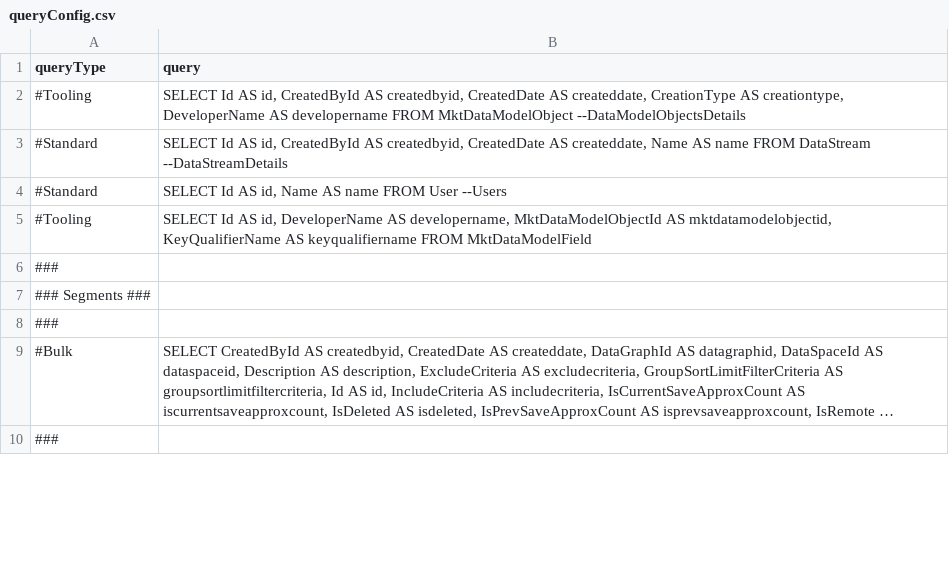
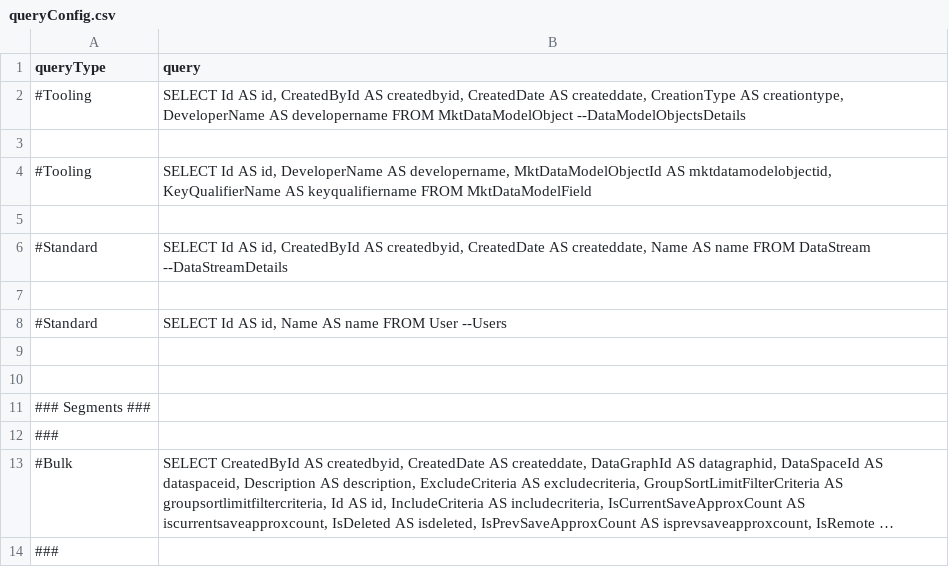
Before and after one commit to dericknoya/itau-audit-dc-process, a CSV file: queryConfig.csv, drawn as a sheet; only a part is shown; long unchanged cells end in …; the diff covers the shown part only.

Commit message:
query exec update

```diff
--- a/queryConfig.csv
+++ b/queryConfig.csv
@@ -2,6 +2,10 @@ queryType,query
 #Tooling,"SELECT Id AS id, CreatedById AS createdbyid, CreatedDate AS createddate, CreationType AS creationtype, DeveloperName AS developername FROM MktDataModelObject --DataModelObjectsDetails"
+
+#Tooling,"SELECT Id AS id, DeveloperName AS developername, MktDataModelObjectId AS mktdatamodelobjectid, KeyQualifierName AS keyqualifiername FROM MktDataModelField"
+
 #Standard,"SELECT Id AS id, CreatedById AS createdbyid, CreatedDate AS createddate, Name AS name FROM DataStream --DataStreamDetails"
+
 #Standard,"SELECT Id AS id, Name AS name FROM User --Users"
-#Tooling,"SELECT Id AS id, DeveloperName AS developername, MktDataModelObjectId AS mktdatamodelobjectid, KeyQualifierName AS keyqualifiername FROM MktDataModelField"
-###
+
+
 ### Segments ###
```
Also changed, not shown: 9 added rows, 4 removed rows and 2 edited cells elsewhere in this file, 4 other files.
